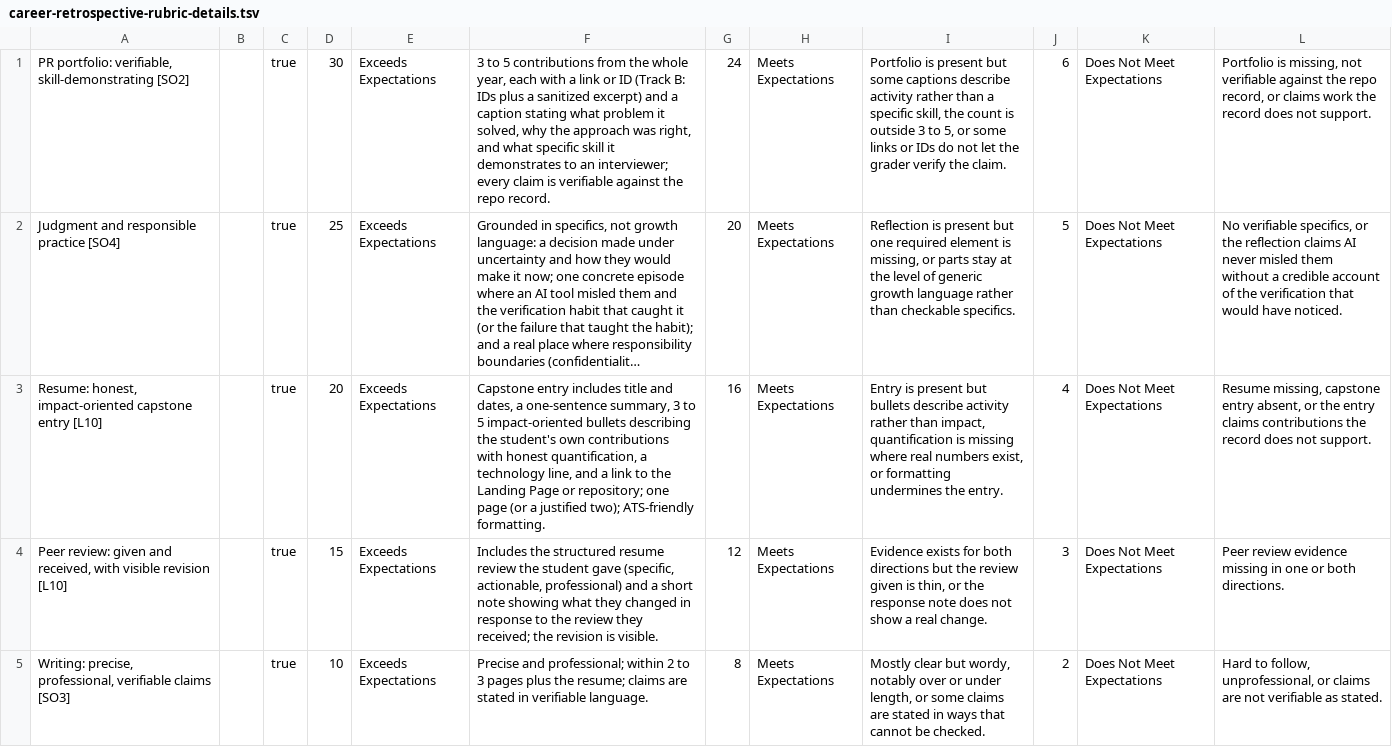
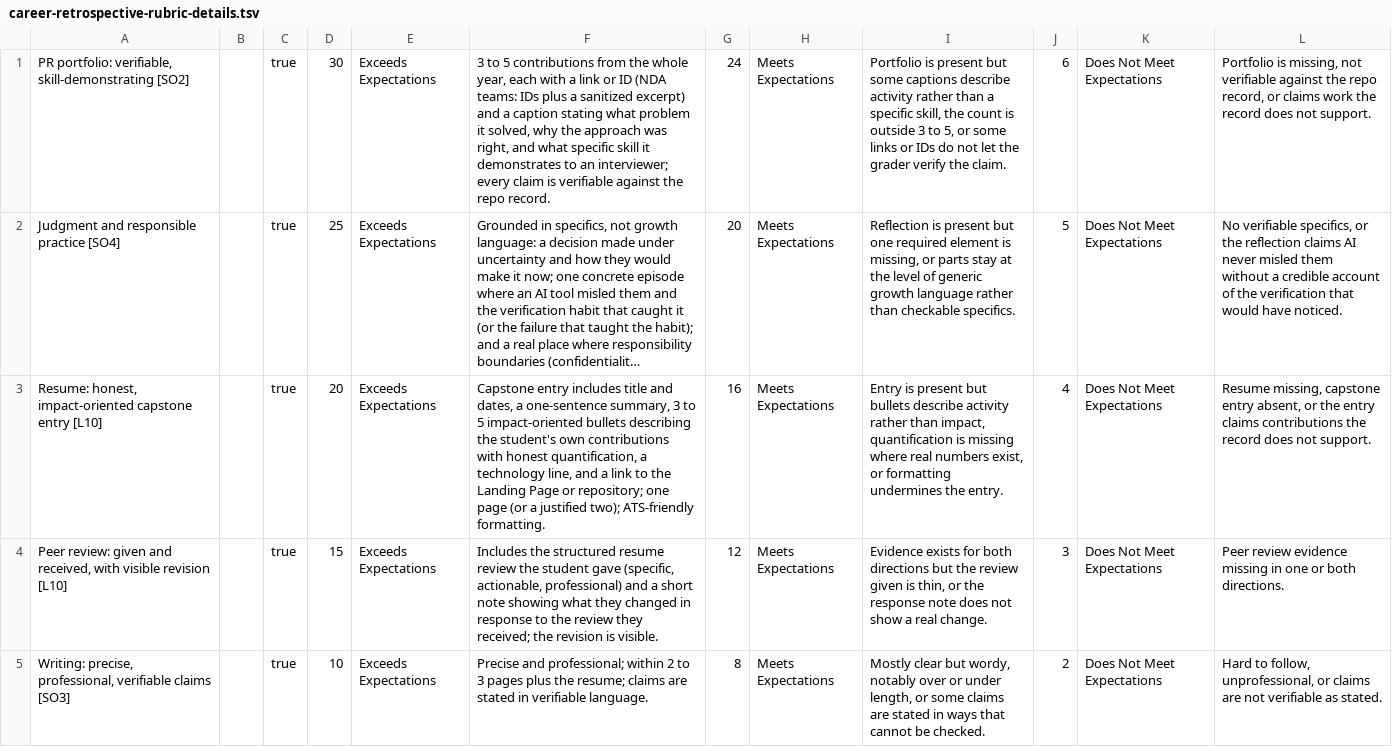
Before and after one commit to adulbrich/cs-capstone-handbook, a TSV file: canvas/assignments/career-retrospective/career-retrospective-rubric-details.tsv, drawn as a sheet; long unchanged cells end in …; the diff names each change by its address in the sheet, - before the commit and + after, or states it on an @@ line.

```diff
--- a/canvas/assignments/career-retrospective/career-retrospective-rubric-details.tsv
+++ b/canvas/assignments/career-retrospective/career-retrospective-rubric-details.tsv
-F1: …or ID (Track B: IDs plus…
+F1: …or ID (NDA teams: IDs plus…
```
Also changed, not shown: 1 other file.
